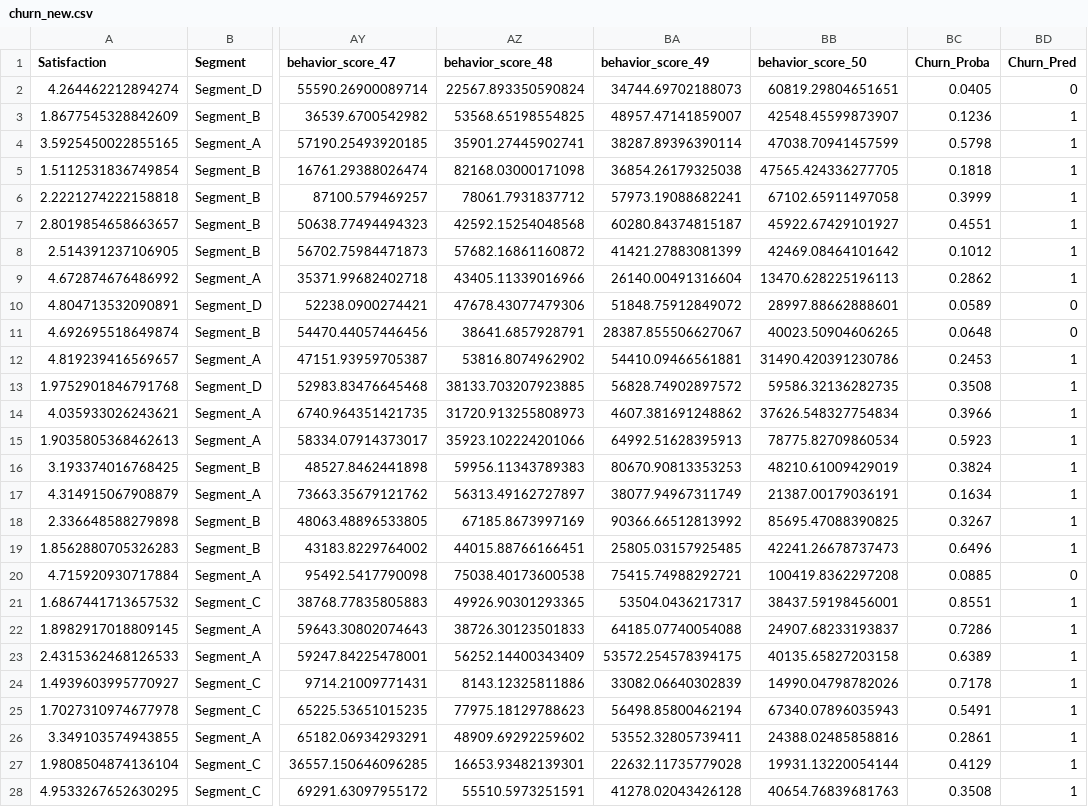
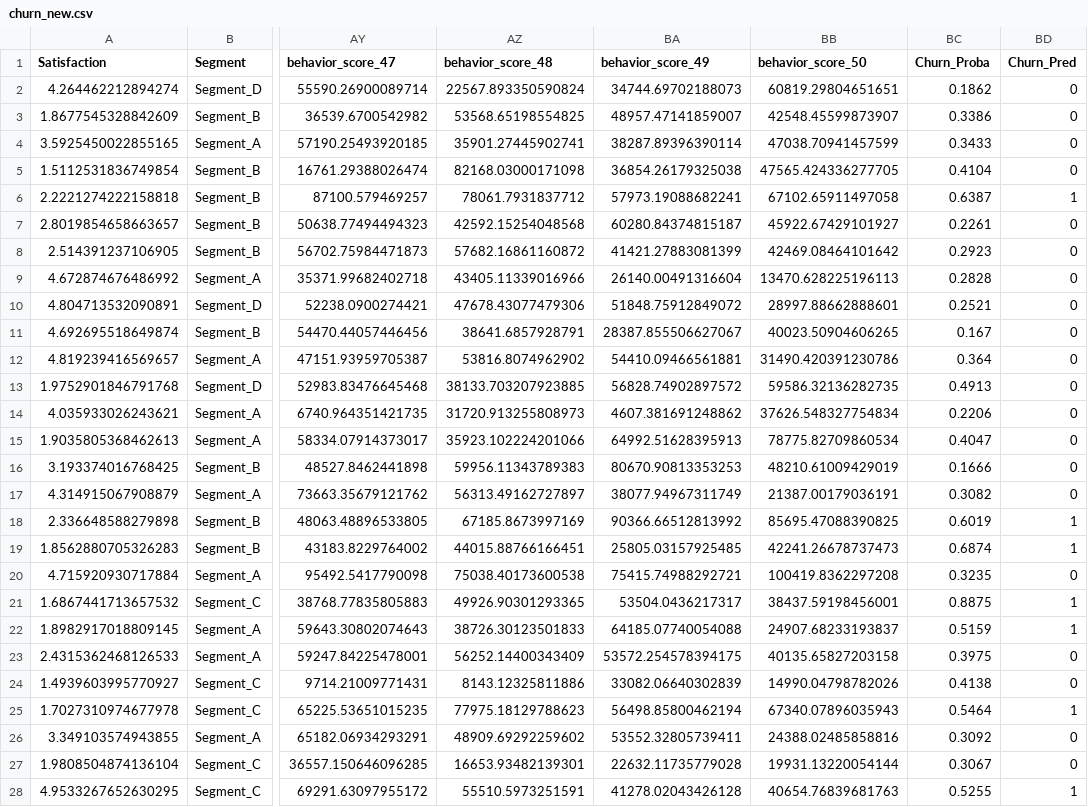
Before and after one commit to Yassine-Kamali/ChurnStop, a CSV file: churn_new.csv, drawn as a sheet; only a part is shown, gaps mark what is left out; the diff covers the shown part only; the diff names each change by its address in the sheet, - before the commit and + after, or states it on an @@ line.

```diff
--- a/churn_new.csv
+++ b/churn_new.csv
-BC2 (Churn_Proba): 0.0405
+BC2 (Churn_Proba): 0.1862
-BC3 (Churn_Proba): 0.1236
+BC3 (Churn_Proba): 0.3386
-BD3:BD5 (Churn_Pred): 1
+BD3:BD5 (Churn_Pred): 0
-BC4 (Churn_Proba): 0.5798
+BC4 (Churn_Proba): 0.3433
-BC5 (Churn_Proba): 0.1818
+BC5 (Churn_Proba): 0.4104
-BC6 (Churn_Proba): 0.3999
+BC6 (Churn_Proba): 0.6387
-BC7 (Churn_Proba): 0.4551
+BC7 (Churn_Proba): 0.2261
-BD7:BD9 (Churn_Pred): 1
+BD7:BD9 (Churn_Pred): 0
-BC8 (Churn_Proba): 0.1012
+BC8 (Churn_Proba): 0.2923
-BC9 (Churn_Proba): 0.2862
+BC9 (Churn_Proba): 0.2828
-BC10 (Churn_Proba): 0.0589
+BC10 (Churn_Proba): 0.2521
-BC11 (Churn_Proba): 0.0648
+BC11 (Churn_Proba): 0.167
-BC12 (Churn_Proba): 0.2453
+BC12 (Churn_Proba): 0.364
-BD12:BD17 (Churn_Pred): 1
+BD12:BD17 (Churn_Pred): 0
-BC13 (Churn_Proba): 0.3508
+BC13 (Churn_Proba): 0.4913
-BC14 (Churn_Proba): 0.3966
+BC14 (Churn_Proba): 0.2206
-BC15 (Churn_Proba): 0.5923
+BC15 (Churn_Proba): 0.4047
-BC16 (Churn_Proba): 0.3824
+BC16 (Churn_Proba): 0.1666
-BC17 (Churn_Proba): 0.1634
+BC17 (Churn_Proba): 0.3082
-BC18 (Churn_Proba): 0.3267
+BC18 (Churn_Proba): 0.6019
-BC19 (Churn_Proba): 0.6496
+BC19 (Churn_Proba): 0.6874
-BC20 (Churn_Proba): 0.0885
+BC20 (Churn_Proba): 0.3235
-BC21 (Churn_Proba): 0.8551
+BC21 (Churn_Proba): 0.8875
-BC22 (Churn_Proba): 0.7286
+BC22 (Churn_Proba): 0.5159
-BC23 (Churn_Proba): 0.6389
+BC23 (Churn_Proba): 0.3975
-BD23:BD24 (Churn_Pred): 1
+BD23:BD24 (Churn_Pred): 0
-BC24 (Churn_Proba): 0.7178
+BC24 (Churn_Proba): 0.4138
-BC25 (Churn_Proba): 0.5491
+BC25 (Churn_Proba): 0.5464
-BC26 (Churn_Proba): 0.2861
+BC26 (Churn_Proba): 0.3092
-BD26:BD27 (Churn_Pred): 1
+BD26:BD27 (Churn_Pred): 0
-BC27 (Churn_Proba): 0.4129
+BC27 (Churn_Proba): 0.3067
-BC28 (Churn_Proba): 0.3508
+BC28 (Churn_Proba): 0.5255
```
Also changed, not shown: 19 edited cells elsewhere in this file, 2 other files.
